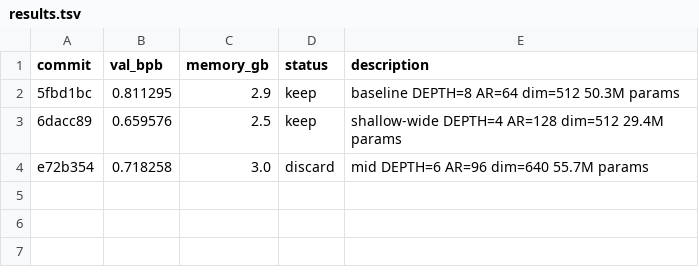
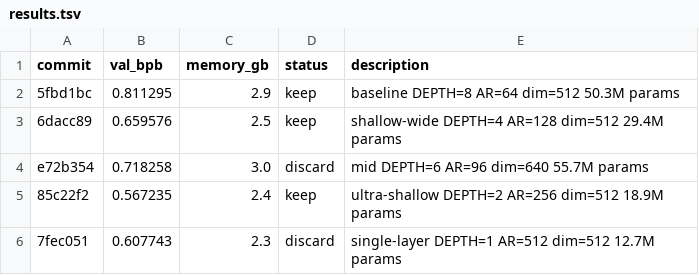
Before and after one commit to headsmanC0de/autoresearch-win-rtx, a TSV file: results.tsv, drawn as a sheet.

```diff
--- a/results.tsv
+++ b/results.tsv
@@ -4 +4,3 @@ commit	val_bpb	memory_gb	status	description
 e72b354	0.718258	3.0	discard	mid DEPTH=6 AR=96 dim=640 55.7M params
+85c22f2	0.567235	2.4	keep	ultra-shallow DEPTH=2 AR=256 dim=512 18.9M params
+7fec051	0.607743	2.3	discard	single-layer DEPTH=1 AR=512 dim=512 12.7M params
```
Also changed, not shown: 1 other file.
